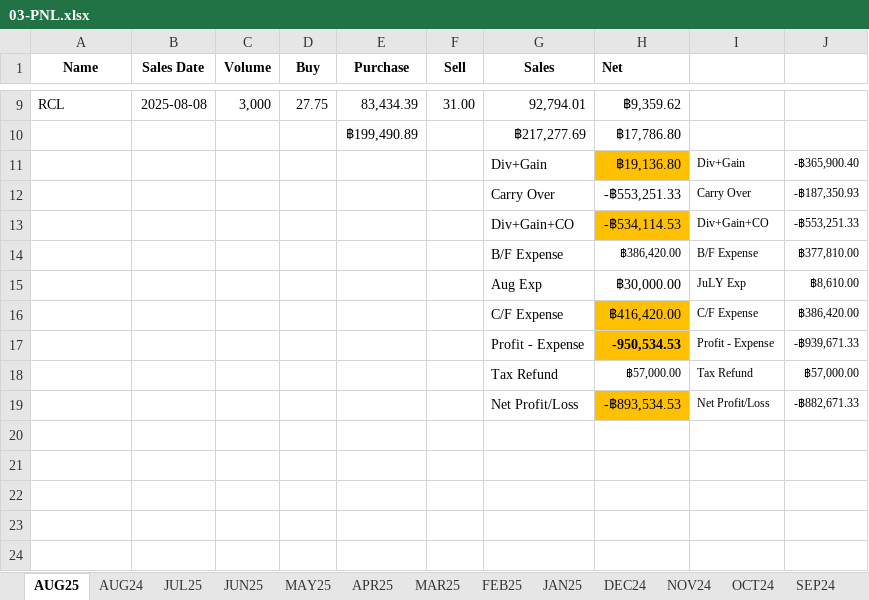
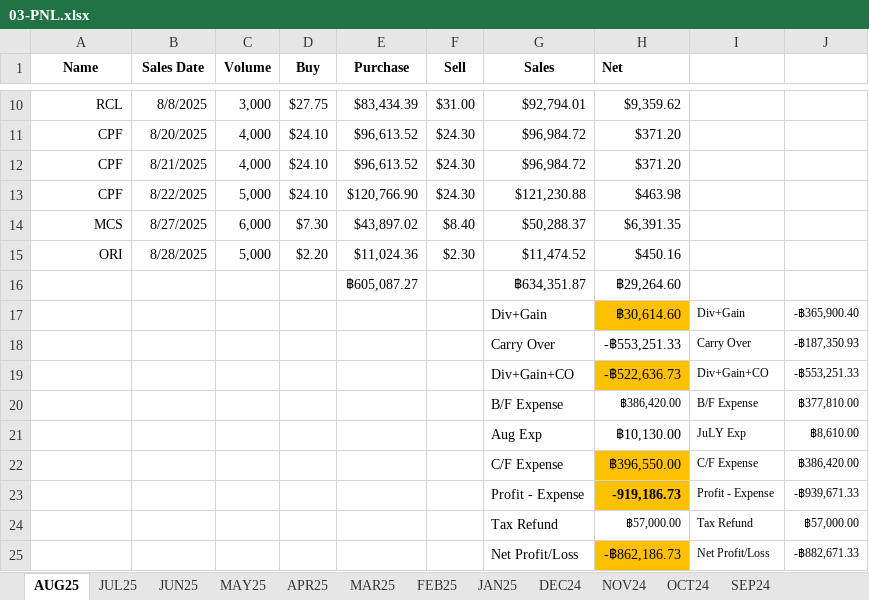
Before and after one commit to santimcs/A5, an Excel workbook: Excel/03-PNL.xlsx, sheet AUG25, drawn as a sheet; only a part is shown, gaps mark what is left out; values as stored, in another font and other column widths than the file's, no borders; removed rows and columns are numbered as before the commit, all else as after; the diff covers the shown part only; the diff names each change by its address in the sheet, - before the commit and + after, or states it on an @@ line.

```diff
--- a/Excel/03-PNL.xlsx (sheet AUG25)
+++ b/Excel/03-PNL.xlsx (sheet AUG25)
-sheet tab: AUG24
-A10 alignment: left
+A10 alignment: right
-B10 (Sales Date): 2025-08-08
+B10 (Sales Date): 8/8/2025
-D10 (Buy): 27.75
+D10 (Buy): $27.75
-E10 (Purchase): 83,434.39
+E10 (Purchase): $83,434.39
-F10 (Sell): 31.00
+F10 (Sell): $31.00
-G10 (Sales): 92,794.01
+G10 (Sales): $92,794.01
-H10 (Net): ฿9,359.62
+H10 (Net): $9,359.62
-row 10:  |  |  |  | ฿199,490.89 |  | ฿217,277.69 | ฿17,786.80
+row 11: CPF | 8/20/2025 | 4,000 | $24.10 | $96,613.52 | $24.30 | $96,984.72 | $371.20
+row 12: CPF | 8/21/2025 | 4,000 | $24.10 | $96,613.52 | $24.30 | $96,984.72 | $371.20
+row 13: CPF | 8/22/2025 | 5,000 | $24.10 | $120,766.90 | $24.30 | $121,230.88 | $463.98
+row 14: MCS | 8/27/2025 | 6,000 | $7.30 | $43,897.02 | $8.40 | $50,288.37 | $6,391.35
+row 15: ORI | 8/28/2025 | 5,000 | $2.20 | $11,024.36 | $2.30 | $11,474.52 | $450.16
+row 16:  |  |  |  | ฿605,087.27 |  | ฿634,351.87 | ฿29,264.60
-H17 (Net): ฿19,136.80
+H17 (Net): ฿30,614.60
-H19 (Net): -฿534,114.53
+H19 (Net): -฿522,636.73
-H21 (Net): ฿30,000.00
+H21 (Net): ฿10,130.00
-H22 (Net): ฿416,420.00
+H22 (Net): ฿396,550.00
-H23 (Net): -950,534.53
+H23 (Net): -919,186.73
-H25 (Net): -฿893,534.53
+H25 (Net): -฿862,186.73
```
Also changed, not shown: 1 added row, 30 edited cells and cell formats elsewhere in this sheet, Ruby/watch-list-buys.xlsx, 18 other files.
